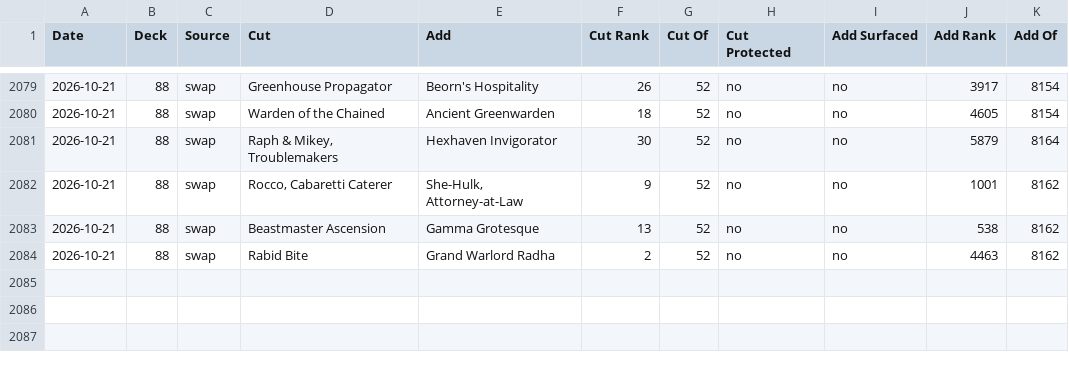
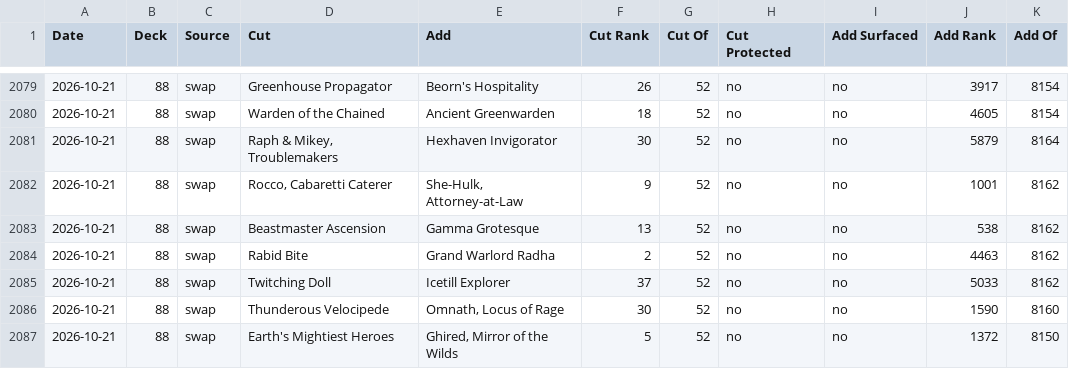
Before and after one commit to robinchoudhuryums/mtga, a CSV file: recommendations.csv, drawn as a sheet; only a part is shown, gaps mark what is left out; the diff names each change by its address in the sheet, - before the commit and + after, or states it on an @@ line.

```diff
--- a/recommendations.csv
+++ b/recommendations.csv
+row 2085: 2026-10-21 | 88 | swap | Twitching Doll | Icetill Explorer | 37 | 52 | no | no | 5033 | 8162
+row 2086: 2026-10-21 | 88 | swap | Thunderous Velocipede | Omnath, Locus of Rage | 30 | 52 | no | no | 1590 | 8160
+row 2087: 2026-10-21 | 88 | swap | Earth's Mightiest Heroes | Ghired, Mirror of the Wilds | 5 | 52 | no | no | 1372 | 8150
```
Also changed, not shown: 2 other files.
